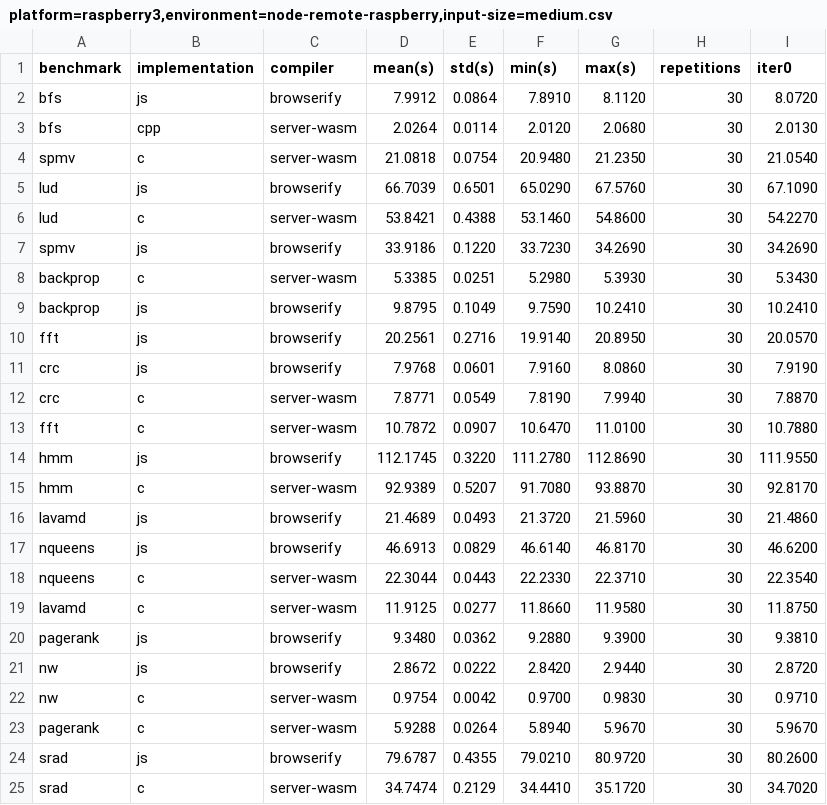
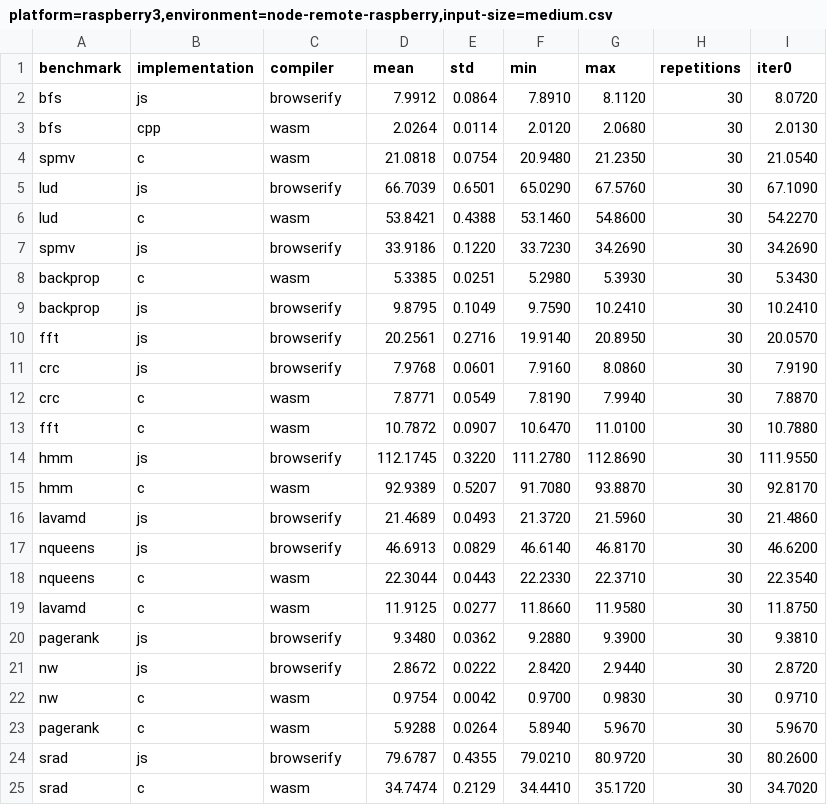
Before and after one commit to Sable/dls18-ostrich, a CSV file: raw-data/raspberry-pi-3/server/platform=raspberry3,environment=node-remote-raspberry,input-size=medium.csv, drawn as a sheet; only a part is shown; the diff names each change by its address in the sheet, - before the commit and + after, or states it on an @@ line.

```diff
--- a/raw-data/raspberry-pi-3/server/platform=raspberry3,environment=node-remote-raspberry,input-size=medium.csv
+++ b/raw-data/raspberry-pi-3/server/platform=raspberry3,environment=node-remote-raspberry,input-size=medium.csv
-D1: mean(s)
+D1: mean
-E1: std(s)
+E1: std
-F1: min(s)
+F1: min
-G1: max(s)
+G1: max
-C3:C4 (compiler): server-wasm
+C3:C4 (compiler): wasm
-C6 (compiler): server-wasm
+C6 (compiler): wasm
-C8 (compiler): server-wasm
+C8 (compiler): wasm
-C12:C13 (compiler): server-wasm
+C12:C13 (compiler): wasm
-C15 (compiler): server-wasm
+C15 (compiler): wasm
-C18:C19 (compiler): server-wasm
+C18:C19 (compiler): wasm
-C22:C23 (compiler): server-wasm
+C22:C23 (compiler): wasm
-C25 (compiler): server-wasm
+C25 (compiler): wasm
```
Also changed, not shown: raw-data/mbp2013/server/platform=mbp2013,environment=node-remote-raspberry,input-size=medium.csv, raw-data/ubuntu-deer/server/platform=ubuntu-deer,environment=node-remote-ubuntu-deer,input-size=medium.csv, 6 other files.
